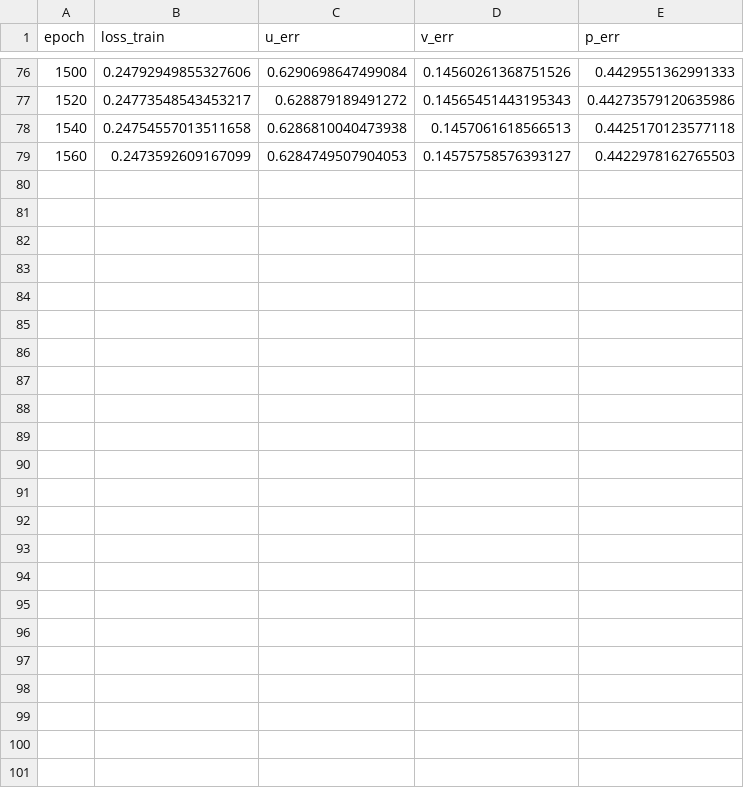
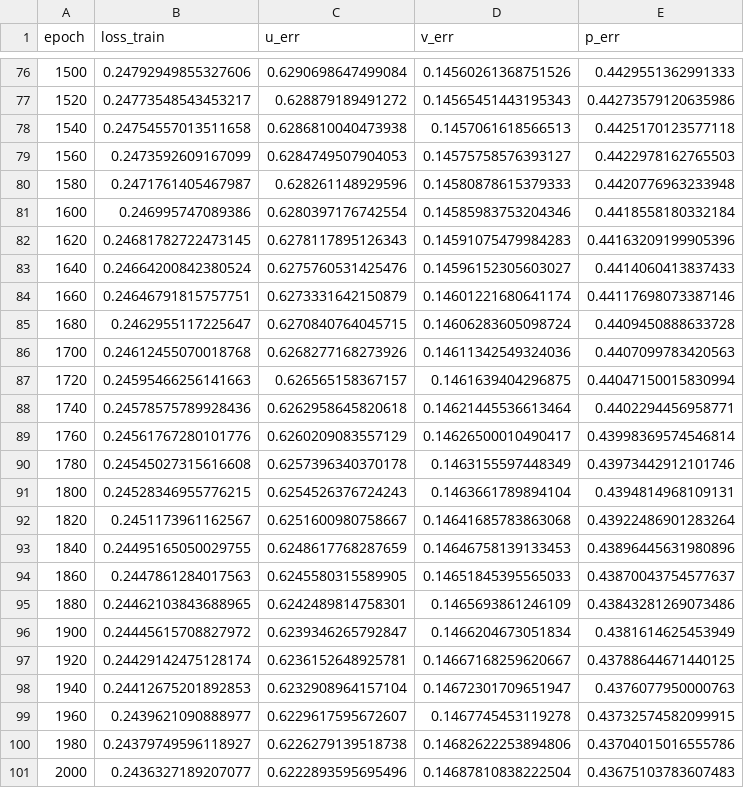
Before and after one commit to sedykh-ag/kovasznay_quantum, a CSV file: distr/models/quantum_2000e_silu/log.csv, drawn as a sheet; only a part is shown, gaps mark what is left out; the diff names each change by its address in the sheet, - before the commit and + after, or states it on an @@ line.

Commit message:
finished 2000e silu training

```diff
--- a/distr/models/quantum_2000e_silu/log.csv
+++ b/distr/models/quantum_2000e_silu/log.csv
+row 80: 1580 | 0.2471761405467987 | 0.628261148929596 | 0.14580878615379333 | 0.4420776963233948
+row 81: 1600 | 0.246995747089386 | 0.6280397176742554 | 0.14585983753204346 | 0.4418558180332184
+row 82: 1620 | 0.24681782722473145 | 0.6278117895126343 | 0.14591075479984283 | 0.44163209199905396
+row 83: 1640 | 0.24664200842380524 | 0.6275760531425476 | 0.14596152305603027 | 0.4414060413837433
+row 84: 1660 | 0.24646791815757751 | 0.6273331642150879 | 0.14601221680641174 | 0.44117698073387146
+row 85: 1680 | 0.2462955117225647 | 0.6270840764045715 | 0.14606283605098724 | 0.4409450888633728
+row 86: 1700 | 0.24612455070018768 | 0.6268277168273926 | 0.14611342549324036 | 0.4407099783420563
+row 87: 1720 | 0.24595466256141663 | 0.626565158367157 | 0.1461639404296875 | 0.44047150015830994
+row 88: 1740 | 0.24578575789928436 | 0.6262958645820618 | 0.14621445536613464 | 0.4402294456958771
+row 89: 1760 | 0.24561767280101776 | 0.6260209083557129 | 0.14626500010490417 | 0.43998369574546814
+row 90: 1780 | 0.24545027315616608 | 0.6257396340370178 | 0.1463155597448349 | 0.43973442912101746
+row 91: 1800 | 0.24528346955776215 | 0.6254526376724243 | 0.1463661789894104 | 0.4394814968109131
+row 92: 1820 | 0.2451173961162567 | 0.6251600980758667 | 0.14641685783863068 | 0.43922486901283264
+row 93: 1840 | 0.24495165050029755 | 0.6248617768287659 | 0.14646758139133453 | 0.43896445631980896
+row 94: 1860 | 0.2447861284017563 | 0.6245580315589905 | 0.14651845395565033 | 0.43870043754577637
+row 95: 1880 | 0.24462103843688965 | 0.6242489814758301 | 0.1465693861246109 | 0.43843281269073486
+row 96: 1900 | 0.24445615708827972 | 0.6239346265792847 | 0.1466204673051834 | 0.4381614625453949
+row 97: 1920 | 0.24429142475128174 | 0.6236152648925781 | 0.14667168259620667 | 0.43788644671440125
+row 98: 1940 | 0.24412675201892853 | 0.6232908964157104 | 0.14672301709651947 | 0.4376077950000763
+row 99: 1960 | 0.2439621090888977 | 0.6229617595672607 | 0.1467745453119278 | 0.43732574582099915
+row 100: 1980 | 0.24379749596118927 | 0.6226279139518738 | 0.14682622253894806 | 0.43704015016555786
+row 101: 2000 | 0.2436327189207077 | 0.6222893595695496 | 0.14687810838222504 | 0.43675103783607483
```
Also changed, not shown: 3 other files.
